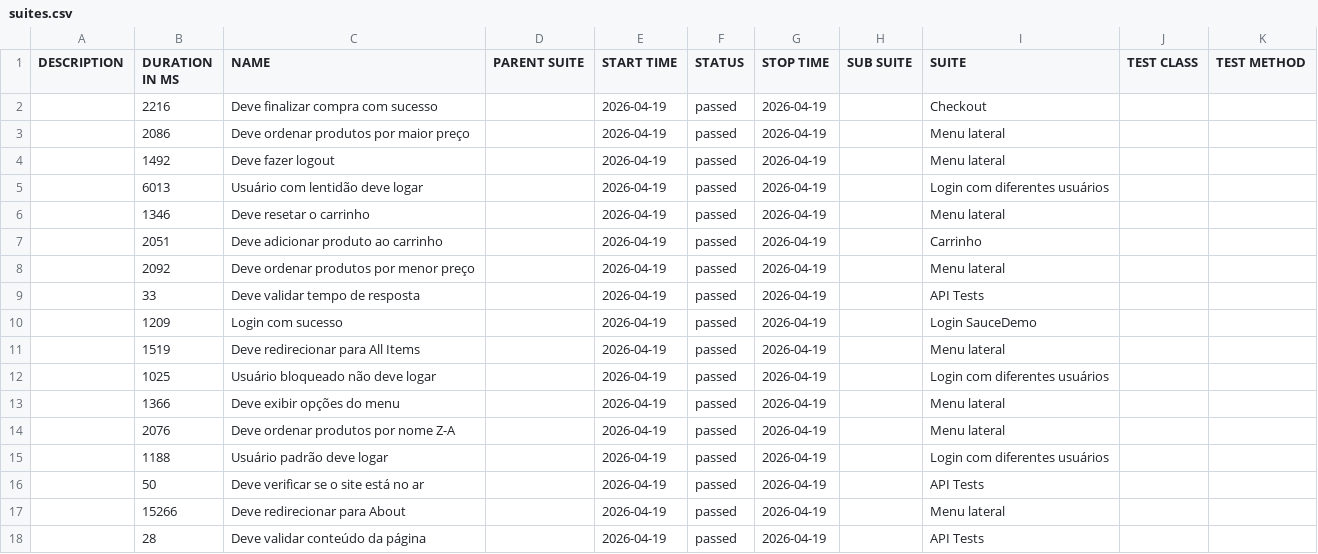
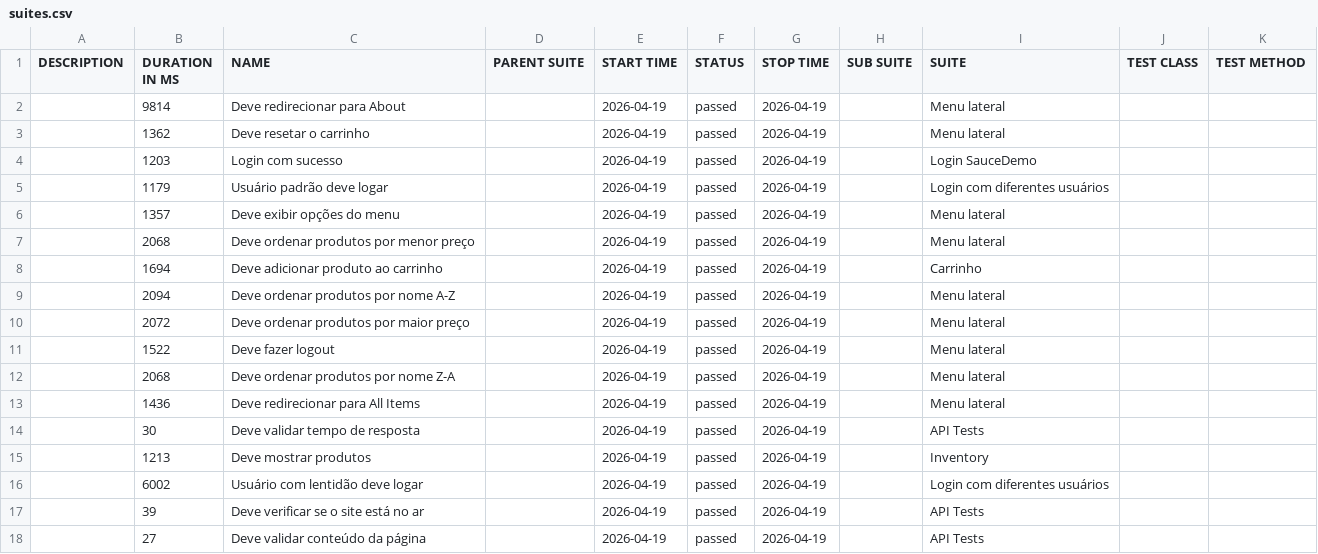
Before and after one commit to renatasatc/cypress-saucedemo, a CSV file: data/suites.csv, drawn as a sheet; only a part is shown; the diff covers the shown part only.

```diff
--- a/data/suites.csv
+++ b/data/suites.csv
@@ -1,18 +1,18 @@
 "DESCRIPTION","DURATION IN MS","NAME","PARENT SUITE","START TIME","STATUS","STOP TIME","SUB SUITE","SUITE","TEST CLASS","TEST METHOD"
-"","2216","Deve finalizar compra com sucesso","","2026-04-19","passed","2026-04-19","","Checkout","",""
-"","2086","Deve ordenar produtos por maior preço","","2026-04-19","passed","2026-04-19","","Menu lateral","",""
-"","1492","Deve fazer logout","","2026-04-19","passed","2026-04-19","","Menu lateral","",""
-"","6013","Usuário com lentidão deve logar","","2026-04-19","passed","2026-04-19","","Login com diferentes usuários","",""
-"","1346","Deve resetar o carrinho","","2026-04-19","passed","2026-04-19","","Menu lateral","",""
-"","2051","Deve adicionar produto ao carrinho","","2026-04-19","passed","2026-04-19","","Carrinho","",""
-"","2092","Deve ordenar produtos por menor preço","","2026-04-19","passed","2026-04-19","","Menu lateral","",""
-"","33","Deve validar tempo de resposta","","2026-04-19","passed","2026-04-19","","API Tests","",""
-"","1209","Login com sucesso","","2026-04-19","passed","2026-04-19","","Login SauceDemo","",""
-"","1519","Deve redirecionar para All Items","","2026-04-19","passed","2026-04-19","","Menu lateral","",""
-"","1025","Usuário bloqueado não deve logar","","2026-04-19","passed","2026-04-19","","Login com diferentes usuários","",""
-"","1366","Deve exibir opções do menu","","2026-04-19","passed","2026-04-19","","Menu lateral","",""
-"","2076","Deve ordenar produtos por nome Z-A","","2026-04-19","passed","2026-04-19","","Menu lateral","",""
-"","1188","Usuário padrão deve logar","","2026-04-19","passed","2026-04-19","","Login com diferentes usuários","",""
-"","50","Deve verificar se o site está no ar","","2026-04-19","passed","2026-04-19","","API Tests","",""
-"","15266","Deve redirecionar para About","","2026-04-19","passed","2026-04-19","","Menu lateral","",""
-"","28","Deve validar conteúdo da página","","2026-04-19","passed","2026-04-19","","API Tests","",""
+"","9814","Deve redirecionar para About","","2026-04-19","passed","2026-04-19","","Menu lateral","",""
+"","1362","Deve resetar o carrinho","","2026-04-19","passed","2026-04-19","","Menu lateral","",""
+"","1203","Login com sucesso","","2026-04-19","passed","2026-04-19","","Login SauceDemo","",""
+"","1179","Usuário padrão deve logar","","2026-04-19","passed","2026-04-19","","Login com diferentes usuários","",""
+"","1357","Deve exibir opções do menu","","2026-04-19","passed","2026-04-19","","Menu lateral","",""
+"","2068","Deve ordenar produtos por menor preço","","2026-04-19","passed","2026-04-19","","Menu lateral","",""
+"","1694","Deve adicionar produto ao carrinho","","2026-04-19","passed","2026-04-19","","Carrinho","",""
+"","2094","Deve ordenar produtos por nome A-Z","","2026-04-19","passed","2026-04-19","","Menu lateral","",""
+"","2072","Deve ordenar produtos por maior preço","","2026-04-19","passed","2026-04-19","","Menu lateral","",""
+"","1522","Deve fazer logout","","2026-04-19","passed","2026-04-19","","Menu lateral","",""
+"","2068","Deve ordenar produtos por nome Z-A","","2026-04-19","passed","2026-04-19","","Menu lateral","",""
+"","1436","Deve redirecionar para All Items","","2026-04-19","passed","2026-04-19","","Menu lateral","",""
+"","30","Deve validar tempo de resposta","","2026-04-19","passed","2026-04-19","","API Tests","",""
+"","1213","Deve mostrar produtos","","2026-04-19","passed","2026-04-19","","Inventory","",""
+"","6002","Usuário com lentidão deve logar","","2026-04-19","passed","2026-04-19","","Login com diferentes usuários","",""
+"","39","Deve verificar se o site está no ar","","2026-04-19","passed","2026-04-19","","API Tests","",""
+"","27","Deve validar conteúdo da página","","2026-04-19","passed","2026-04-19","","API Tests","",""
```
Also changed, not shown: 6 edited cells elsewhere in this file, 52 other files.
